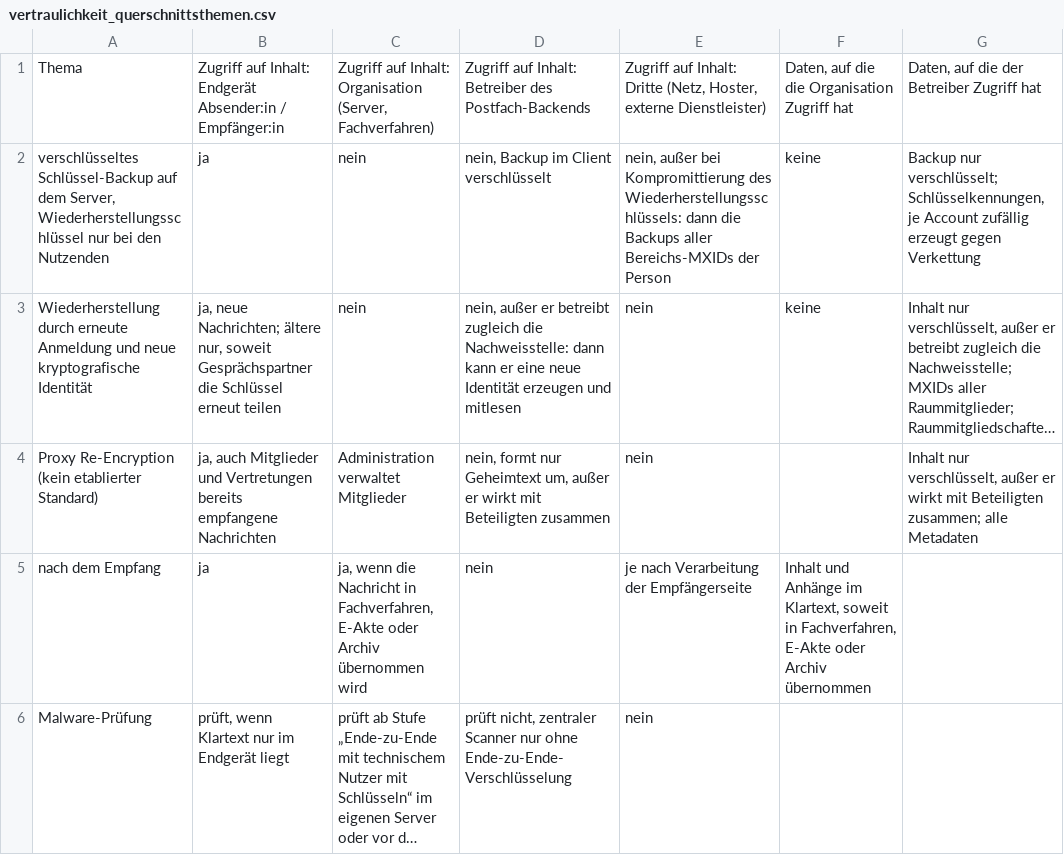
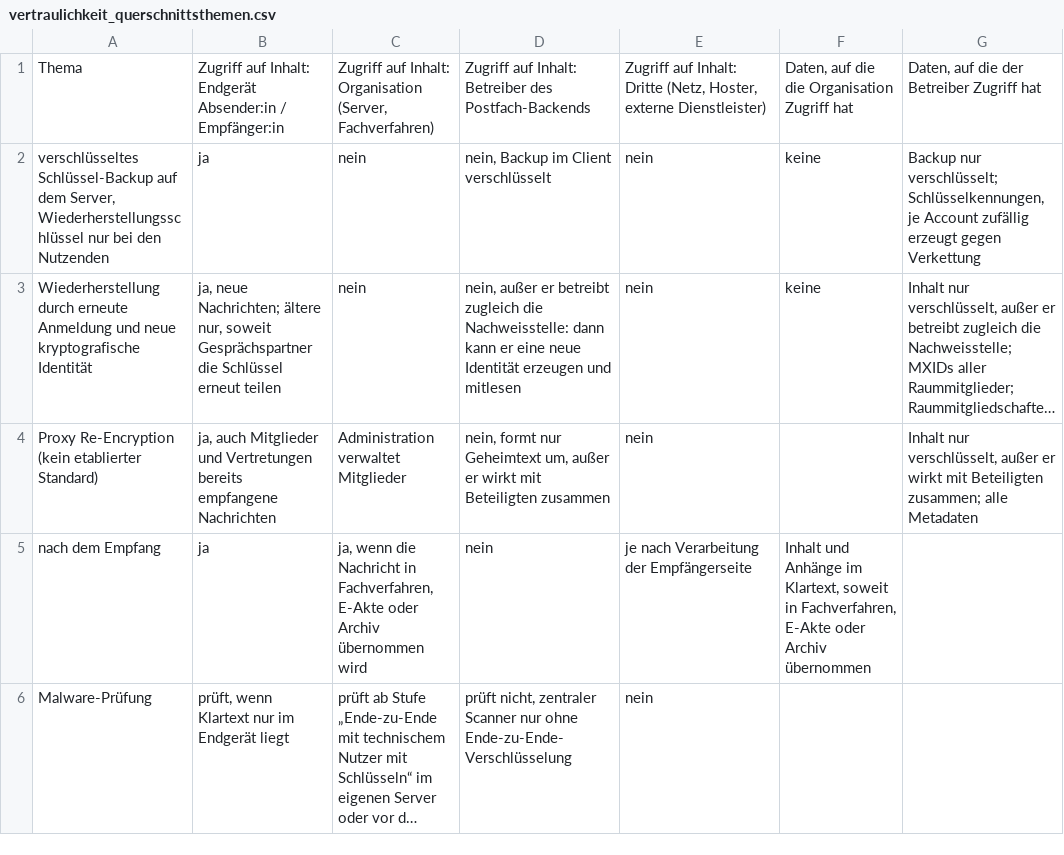
Before and after one commit to digitalservicebund/d-box-morphological-box-public, a CSV file: vertraulichkeit_querschnittsthemen.csv, drawn as a sheet; only a part is shown; long unchanged cells end in …; the diff names each change by its address in the sheet, - before the commit and + after, or states it on an @@ line.

```diff
--- a/vertraulichkeit_querschnittsthemen.csv
+++ b/vertraulichkeit_querschnittsthemen.csv
-E2: nein, außer bei Kompromittierung des Wiederherstellungsschlüssels: dann die Backups aller Bereichs-MXIDs der Person
+E2: nein
```
Also changed, not shown: vertraulichkeit_kurzfassung.csv, vertraulichkeit_stufen.csv, 6 other files.
